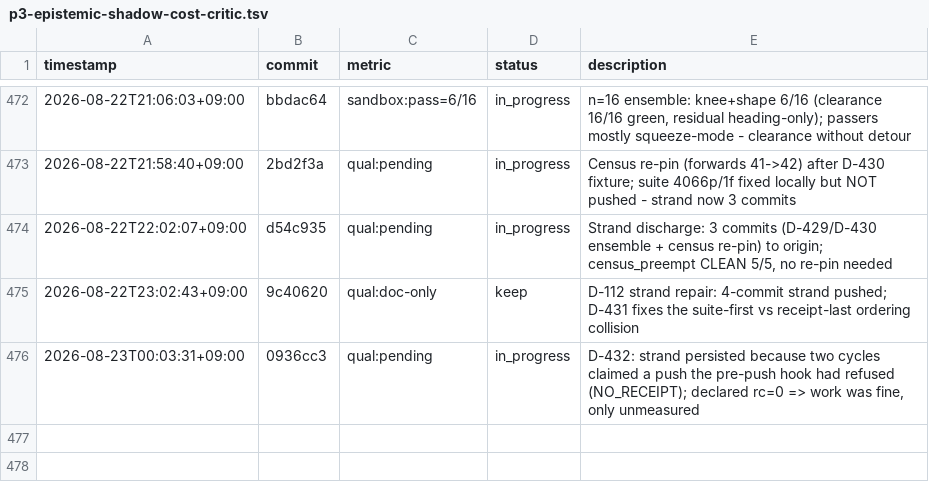
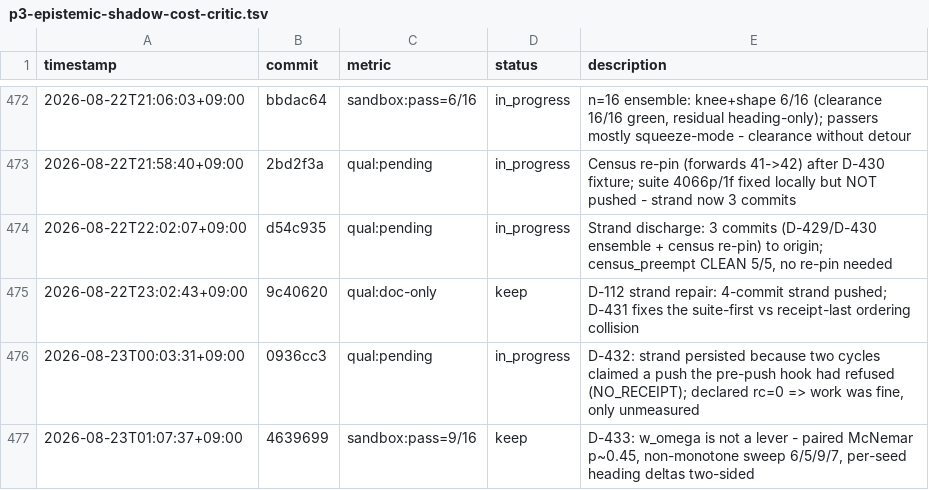
Before and after one commit to Geonhee-LEE/Representation-Aware-MPPI, a TSV file: results/p3-epistemic-shadow-cost-critic.tsv, drawn as a sheet; only a part is shown, gaps mark what is left out.

Commit message:
[auto] D-433: w_omega reshuffles the heading residual, it does not fix it
Priced the obvious lever for the sole dominant residual after D-430
(heading_err_rms_max under knee+shape on cafe_obstacle_crossing_v0).

4-point sweep at n=16 reads net pass 6/5/9/7 across w_omega in
{0.5, 1.0, 2.0, 4.0} — non-monotone. The apparent 6/16 -> 9/16 lift at 2.0
is not significant when tested paired: the arms share all 16 seeds, so
McNemar applies (D-430 quoted Fisher, which discards the pairing), giving
5 fail->pass vs 2 pass->fail, exact two-sided p ~ 0.45. Per-seed heading
deltas are two-sided — 9 improve, 7 worsen, spanning -0.55..+0.28.

That is D-430's reshuffle-not-convert shape on a second, independent knob,
which makes it a claim about the scene rather than the knob: the heading
residual is not reachable by effort weighting. Clearance is untouched
(16/16, 0.300-0.328) — the knee owns it and w_omega does not spend it.

Q-181 records the successor question: clearance is bought by deviating from
the reference path and heading_err_rms is measured against that same path,
so the residual may be a definitional cost of the knee rather than a
controller defect.

TODO: heading-err-under-knee-shape
Phase: P5
Metric: sandbox:pass=9/16

```diff
--- a/results/p3-epistemic-shadow-cost-critic.tsv
+++ b/results/p3-epistemic-shadow-cost-critic.tsv
@@ -476 +476,2 @@ timestamp	commit	metric	status	description
 2026-08-23T00:03:31+09:00	0936cc3	qual:pending	in_progress	D-432: strand persisted because two cycles claimed a push the pre-push hook had refused (NO_RECEIPT); declared rc=0 => work was fine, only unmeasured
+2026-08-23T01:07:37+09:00	4639699	sandbox:pass=9/16	keep	D-433: w_omega is not a lever - paired McNemar p~0.45, non-monotone sweep 6/5/9/7, per-seed heading deltas two-sided
```
Also changed, not shown: 4 other files.
